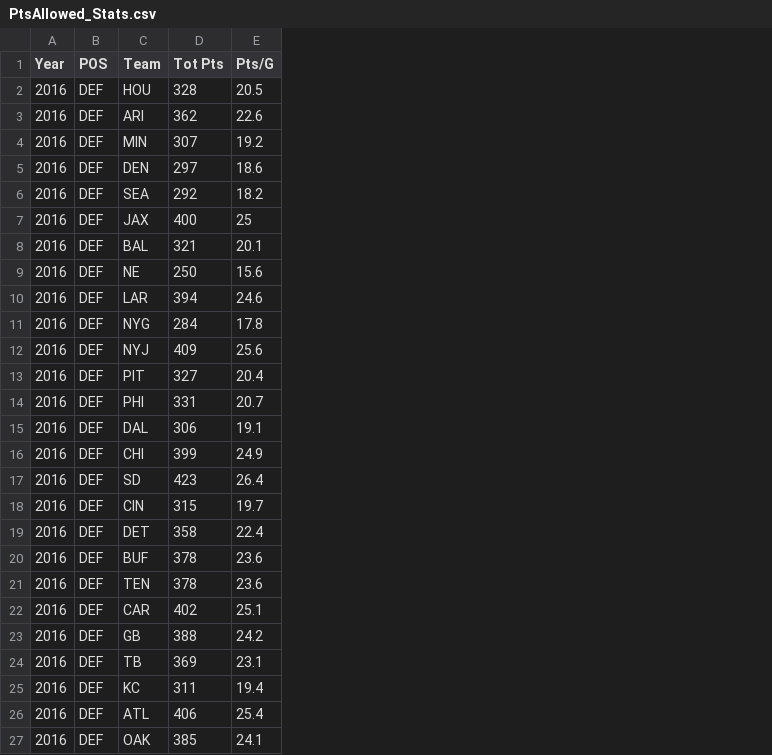
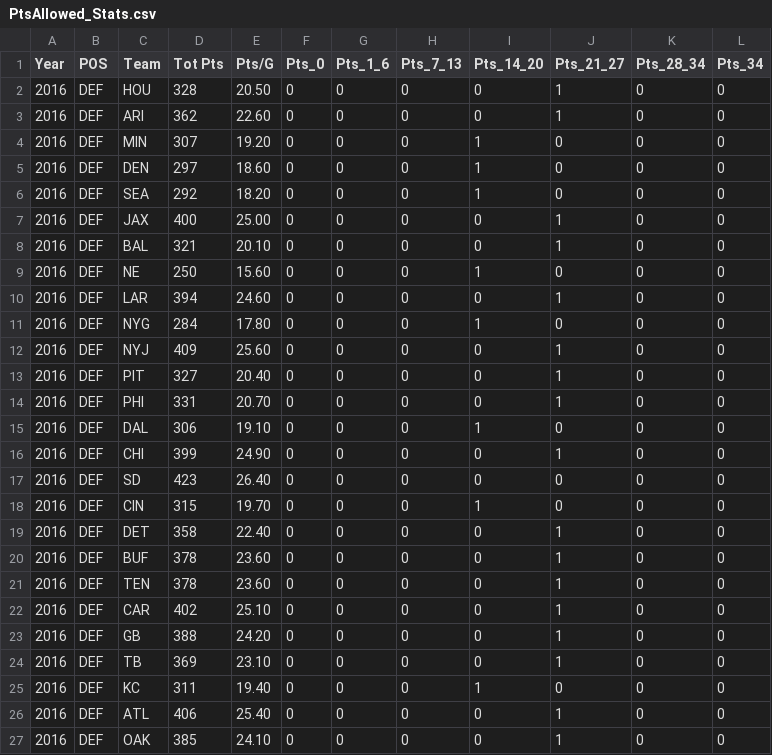
Before and after one commit to mikesurace/FF-WebApp, a CSV file: app/data/PtsAllowed_Stats.csv, drawn as a sheet; only a part is shown; the diff covers the shown part only; the diff names each change by its address in the sheet, - before the commit and + after, or states it on an @@ line.

Commit message:
Updated Pts Allowed and Actuals script
Put if logic in the csv to bucket pts allowed.

Added code to incorporate all defensive and kicker stats in the actuals
script which is a function used to read in historicals.

```diff
--- a/app/data/PtsAllowed_Stats.csv
+++ b/app/data/PtsAllowed_Stats.csv
+column F (Pts_0), rows 2-27: all 0
+column G (Pts_1_6), rows 2-27: all 0
+column H (Pts_7_13), rows 2-27: all 0
+column I (Pts_14_20), rows 2-27: 0 | 0 | 1 | 1 | 1 | 0 | 0 | 1 | 0 | 1 | 0 | 0 | 0 | 1 | 0 | 0 | 1 | 0 | 0 | 0 | 0 | 0 | 0 | 1 | 0 | 0
+column J (Pts_21_27), rows 2-27: 1 | 1 | 0 | 0 | 0 | 1 | 1 | 0 | 1 | 0 | 1 | 1 | 1 | 0 | 1 | 0 | 0 | 1 | 1 | 1 | 1 | 1 | 1 | 0 | 1 | 1
+column K (Pts_28_34), rows 2-27: all 0
+column L (Pts_34), rows 2-27: all 0
-E2 (Pts/G): 20.5
+E2 (Pts/G): 20.50
-E3 (Pts/G): 22.6
+E3 (Pts/G): 22.60
-E4 (Pts/G): 19.2
+E4 (Pts/G): 19.20
-E5 (Pts/G): 18.6
+E5 (Pts/G): 18.60
-E6 (Pts/G): 18.2
+E6 (Pts/G): 18.20
-E7 (Pts/G): 25
+E7 (Pts/G): 25.00
-E8 (Pts/G): 20.1
+E8 (Pts/G): 20.10
-E9 (Pts/G): 15.6
+E9 (Pts/G): 15.60
-E10 (Pts/G): 24.6
+E10 (Pts/G): 24.60
-E11 (Pts/G): 17.8
+E11 (Pts/G): 17.80
-E12 (Pts/G): 25.6
+E12 (Pts/G): 25.60
-E13 (Pts/G): 20.4
+E13 (Pts/G): 20.40
-E14 (Pts/G): 20.7
+E14 (Pts/G): 20.70
-E15 (Pts/G): 19.1
+E15 (Pts/G): 19.10
-E16 (Pts/G): 24.9
+E16 (Pts/G): 24.90
-E17 (Pts/G): 26.4
+E17 (Pts/G): 26.40
-E18 (Pts/G): 19.7
+E18 (Pts/G): 19.70
-E19 (Pts/G): 22.4
+E19 (Pts/G): 22.40
-E20:E21 (Pts/G): 23.6
+E20:E21 (Pts/G): 23.60
-E22 (Pts/G): 25.1
+E22 (Pts/G): 25.10
-E23 (Pts/G): 24.2
+E23 (Pts/G): 24.20
-E24 (Pts/G): 23.1
+E24 (Pts/G): 23.10
-E25 (Pts/G): 19.4
+E25 (Pts/G): 19.40
-E26 (Pts/G): 25.4
+E26 (Pts/G): 25.40
-E27 (Pts/G): 24.1
+E27 (Pts/G): 24.10
```
Also changed, not shown: 134 edited cells elsewhere in this file, 1 other file.
